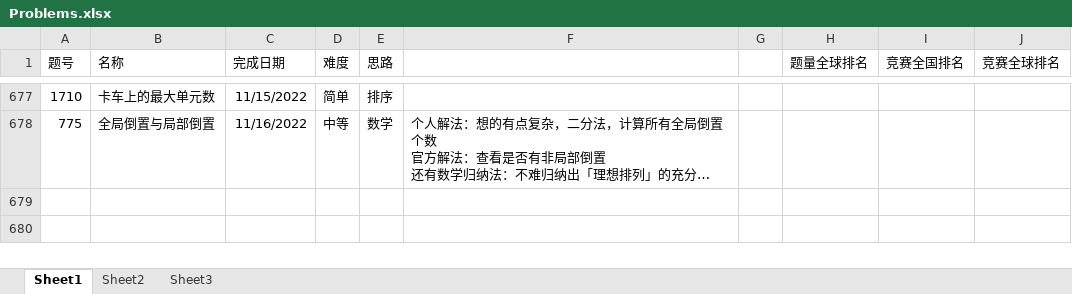
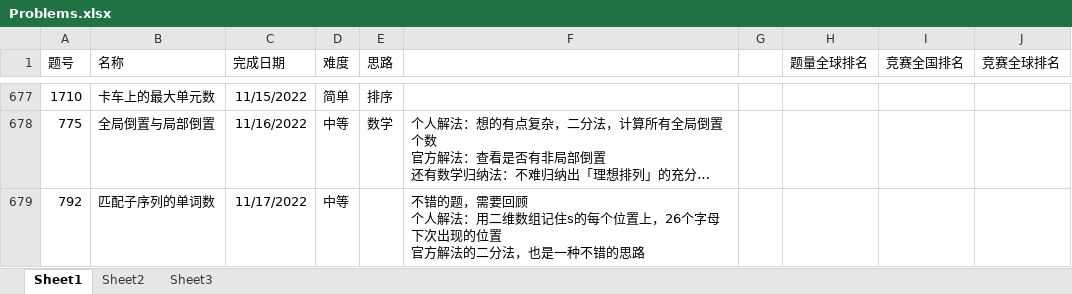
Before and after one commit to wangsun39/leetcode, an Excel workbook: Problems.xlsx, sheet Sheet1, drawn as a sheet; only a part is shown, gaps mark what is left out; long unchanged cells end in …; values as stored, in another font and other column widths than the file's, no borders; charts and pictures not drawn; ↵ is a line break in a cell; the diff names each change by its address in the sheet, - before the commit and + after, or states it on an @@ line.

Commit message:
add daily problem 2022/11/17

```diff
--- a/Problems.xlsx (sheet Sheet1)
+++ b/Problems.xlsx (sheet Sheet1)
+row 679: 792 | 匹配子序列的单词数 | 11/17/2022 | 中等 |  | 不错的题，需要回顾 ↵ 个人解法：用二维数组记住s的每个位置上，26个字母下次出现的位置 ↵ 官方解法的二分法，也是一种不错的思路
```
Also changed, not shown: 1 other file.
